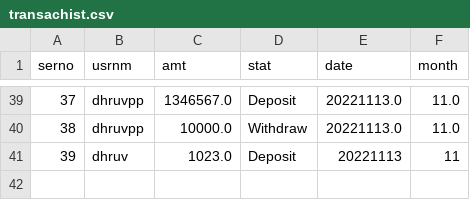
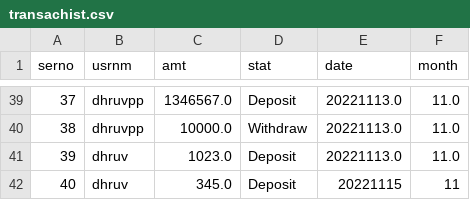
Before and after one commit to dhruvpatidar359/ATM--main, a CSV file: transachist.csv, drawn as a sheet; only a part is shown, gaps mark what is left out.

```diff
--- a/transachist.csv
+++ b/transachist.csv
@@ -40,2 +40,3 @@ serno,usrnm,amt,stat,date,month
 38,dhruvpp,10000.0,Withdraw,20221113.0,11.0
-39,dhruv,1023.0,Deposit,20221113,11
+39,dhruv,1023.0,Deposit,20221113.0,11.0
+40,dhruv,345.0,Deposit,20221115,11
```
Also changed, not shown: logindata.csv, 8 other files.
